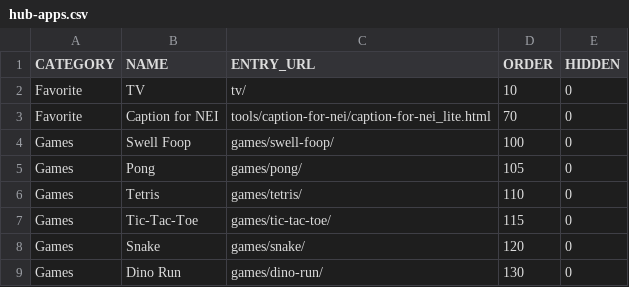
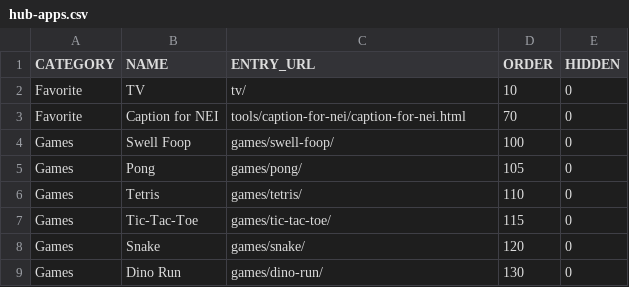
Before and after one commit to jor-teron/sites, a CSV file: hub-apps.csv, drawn as a sheet; only a part is shown.

Commit message:
Caption for NEI v0.17: lite page becomes the normal page caption-for-nei.html (LED, Output, Start/Stop, level bar, Key / Clear / Log icons, Full link; one compact row), Full page = caption-for-nei_full.html (+ Gain slider, Normal link), _lite redirects; mic boost GainNode (MIC_GAIN 2.0, 0.5–4, saved) before sending and in the level bar; MIC_NOISE_SUPPRESSION/AUTO_GAIN/ECHO_CANCEL switches; optional shared key script/api_keys.js (saved key → SITES_KEYS.GEMINI → Key prompt) + api_keys.sample.js; hub Favorite entry → normal page

```diff
--- a/hub-apps.csv
+++ b/hub-apps.csv
@@ -2,3 +2,3 @@ CATEGORY,NAME,ENTRY_URL,ORDER,HIDDEN
 Favorite,TV,tv/,10,0
-Favorite,Caption for NEI,tools/caption-for-nei/caption-for-nei_lite.html,70,0
+Favorite,Caption for NEI,tools/caption-for-nei/caption-for-nei.html,70,0
 Games,Swell Foop,games/swell-foop/,100,0
```
Also changed, not shown: 9 other files.
